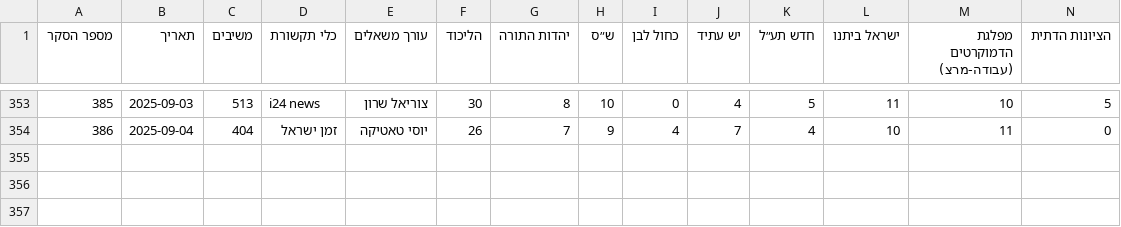
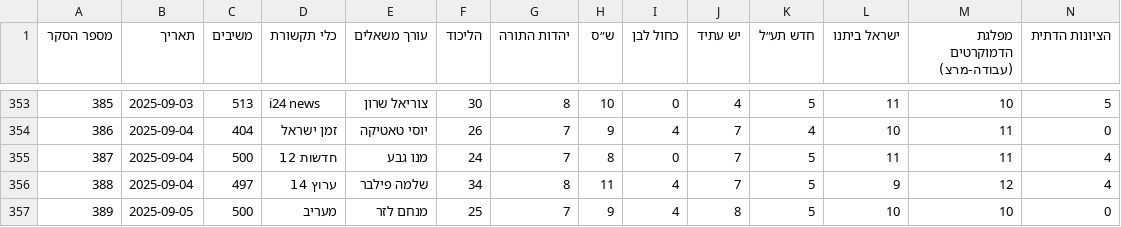
Before and after one commit to yuval-harpaz/misc, a CSV file: data/themadad26.csv, drawn as a sheet; only a part is shown, gaps mark what is left out; rows hold the shown columns only; the diff names each change by its address in the sheet, - before the commit and + after, or states it on an @@ line.

```diff
--- a/data/themadad26.csv
+++ b/data/themadad26.csv
+row 355: 387 | 2025-09-04 | 500 | חדשות 12 | מנו גבע | 24 | 7 | 8 | 0 | 7 | 5 | 11 | 11 | 4
+row 356: 388 | 2025-09-04 | 497 | ערוץ 14 | שלמה פילבר | 34 | 8 | 11 | 4 | 7 | 5 | 9 | 12 | 4
+row 357: 389 | 2025-09-05 | 500 | מעריב | מנחם לזר | 25 | 7 | 9 | 4 | 8 | 5 | 10 | 10 | 0
```
